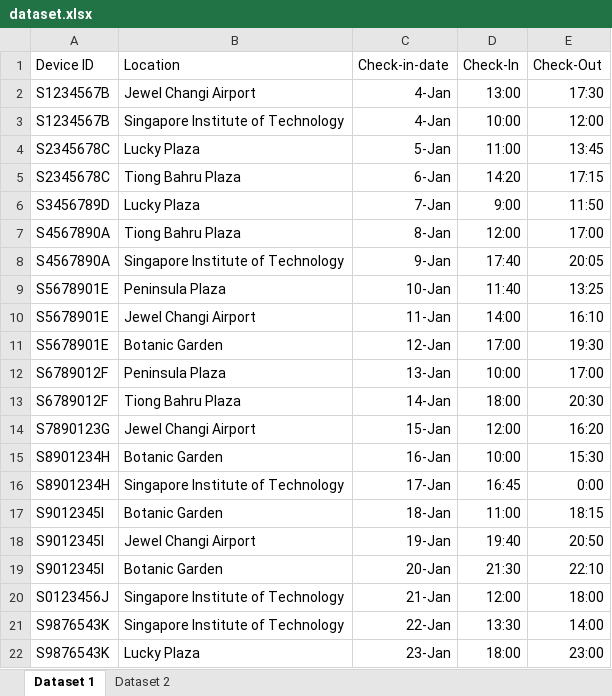
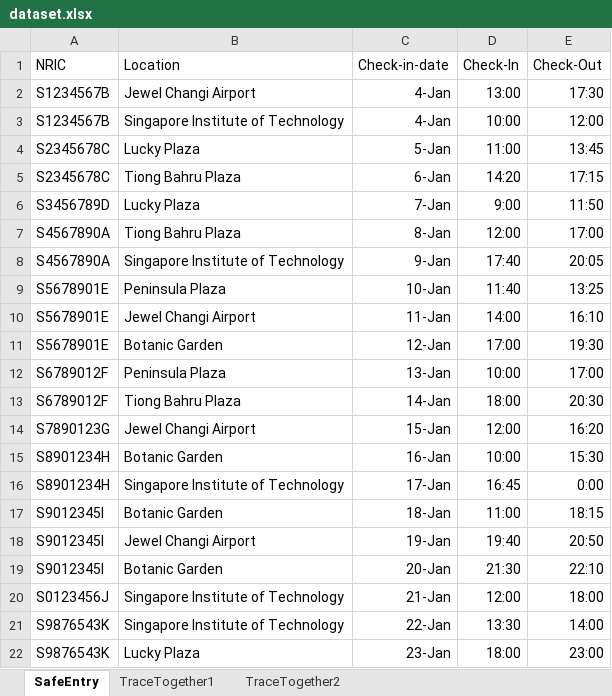
Before and after one commit to hadydadydy/CSC1008_TraceTogether_Grp5, an Excel workbook: dataset.xlsx, sheet SafeEntry, drawn as a sheet; values as stored, in another font and other column widths than the file's, no borders; the diff names each change by its address in the sheet, - before the commit and + after, or states it on an @@ line.

Commit message:
updates for dataset2

```diff
--- a/dataset.xlsx (sheet SafeEntry)
+++ b/dataset.xlsx (sheet SafeEntry)
-sheet tab: Dataset 1
+sheet tab: SafeEntry
-sheet tab: Dataset 2
+sheet tab: TraceTogether1
+sheet tab: TraceTogether2
-A1: Device ID
+A1: NRIC
```
Also changed, not shown: sheet TraceTogether1.
